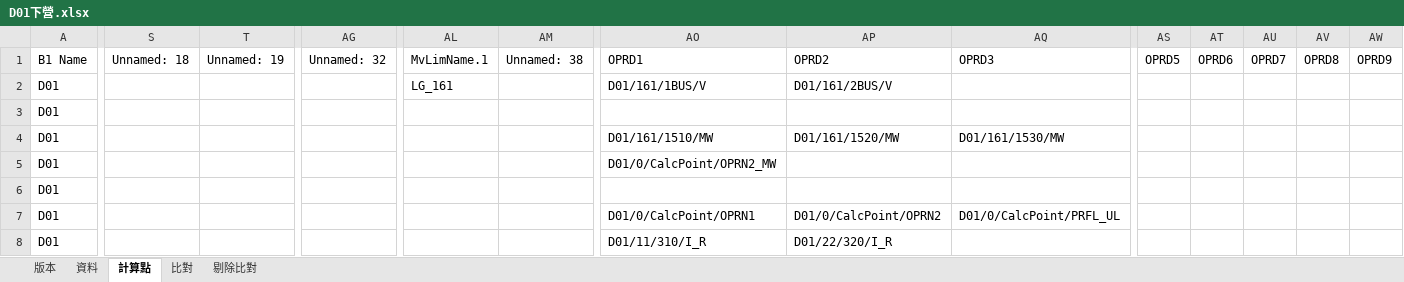
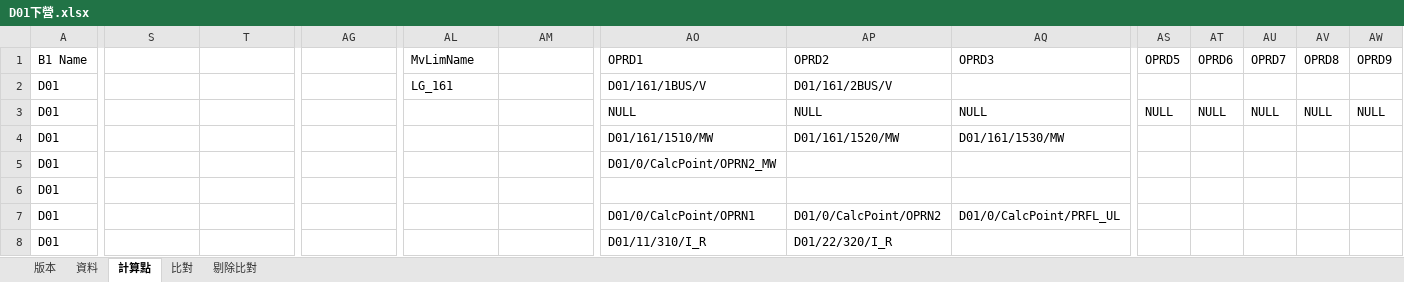
Before and after one commit to shakaka/ExcelReading, an Excel workbook: testFiles/single/D01下營.xlsx, sheet 計算點, drawn as a sheet; only a part is shown, gaps mark what is left out; values as stored, in another font and other column widths than the file's, no cell formats; the diff names each change by its address in the sheet, - before the commit and + after, or states it on an @@ line.

```diff
--- a/testFiles/single/D01下營.xlsx (sheet 計算點)
+++ b/testFiles/single/D01下營.xlsx (sheet 計算點)
-S1: Unnamed: 18
+S1: (empty)
-T1: Unnamed: 19
+T1: (empty)
-AG1: Unnamed: 32
+AG1: (empty)
-AL1: MvLimName.1
+AL1: MvLimName
-AM1: Unnamed: 38
+AM1: (empty)
-AO3: (empty)
+AO3: NULL
-AP3: (empty)
+AP3: NULL
-AQ3: (empty)
+AQ3: NULL
-AS3: (empty)
+AS3: NULL
-AT3: (empty)
+AT3: NULL
-AU3: (empty)
+AU3: NULL
-AV3: (empty)
+AV3: NULL
-AW3: (empty)
+AW3: NULL
```
Also changed, not shown: sheet 資料, sheet 比對, sheet 版本, sheet 剔除比對, cell formats, hidden cells, 2 other files.
